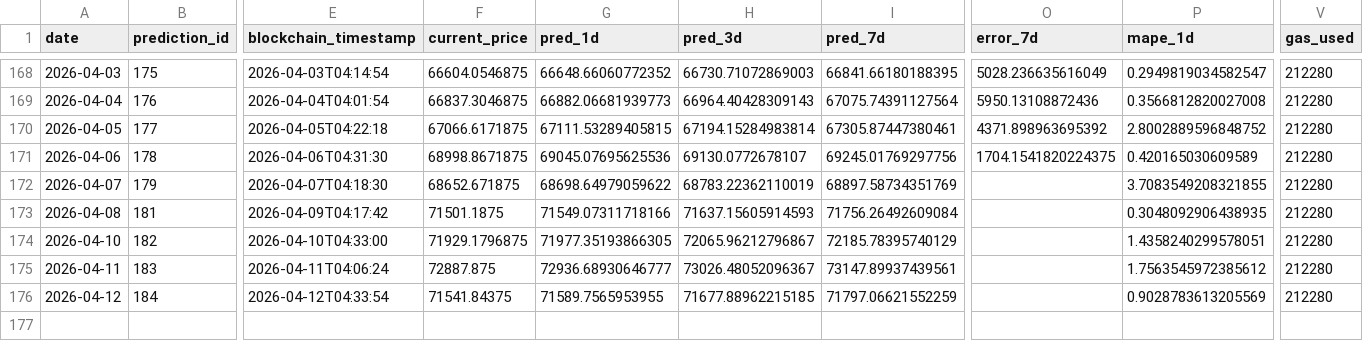
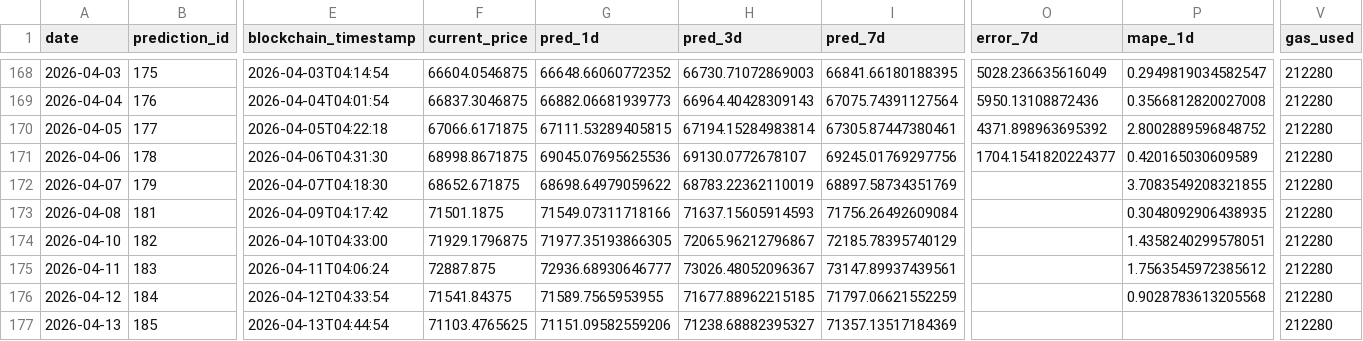
Before and after one commit to ying-jeanne/capstone_msba, a CSV file: data/blockchain/prediction_tracking_demo.csv, drawn as a sheet; only a part is shown, gaps mark what is left out; rows hold the shown columns only; the diff names each change by its address in the sheet, - before the commit and + after, or states it on an @@ line.

```diff
--- a/data/blockchain/prediction_tracking_demo.csv
+++ b/data/blockchain/prediction_tracking_demo.csv
-O171 (error_7d): 1704.1541820224375
+O171 (error_7d): 1704.1541820224377
-P176 (mape_1d): 0.9028783613205569
+P176 (mape_1d): 0.9028783613205568
+row 177: 2026-04-13 | 185 | 2026-04-13T04:44:54 | 71103.4765625 | 71151.09582559206 | 71238.68882395327 | 71357.13517184369 |  |  | 212280
```
Also changed, not shown: data/blockchain/prediction_tracking.csv, data/predictions/daily_predictions.csv.
